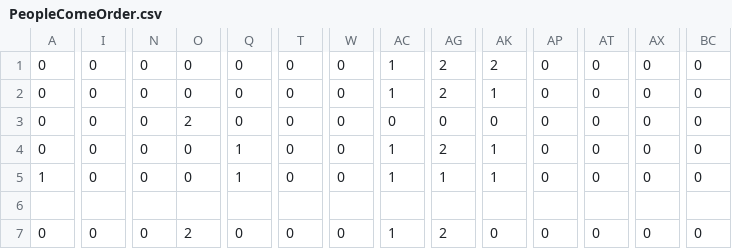
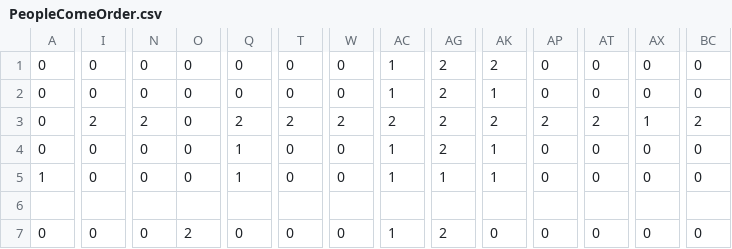
Before and after one commit to Ina1206/Surprise_Party, a CSV file: Surprise_Party/Surprise_Party/Data/File/StageFile/PeopleComeOrder.csv, drawn as a sheet; only a part is shown, gaps mark what is left out; the diff covers the shown part only; the diff names each change by its address in the sheet, - before the commit and + after, or states it on an @@ line.

```diff
--- a/Surprise_Party/Surprise_Party/Data/File/StageFile/PeopleComeOrder.csv
+++ b/Surprise_Party/Surprise_Party/Data/File/StageFile/PeopleComeOrder.csv
-I3: 0
+I3: 2
-N3: 0
+N3: 2
-O3: 2
+O3: 0
-Q3: 0
+Q3: 2
-T3: 0
+T3: 2
-W3: 0
+W3: 2
-AC3: 0
+AC3: 2
-AG3: 0
+AG3: 2
-AK3: 0
+AK3: 2
-AP3: 0
+AP3: 2
-AT3: 0
+AT3: 2
-AX3: 0
+AX3: 1
-BC3: 0
+BC3: 2
```
Also changed, not shown: 8 edited cells elsewhere in this file, 5 other files.
